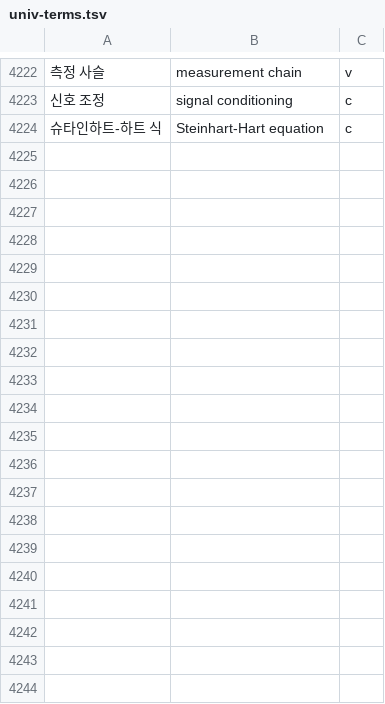
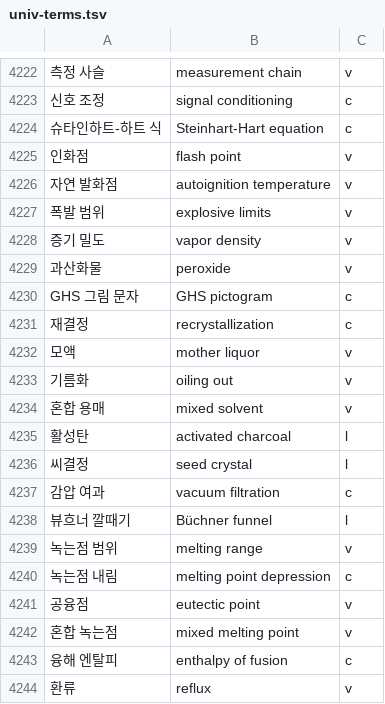
Before and after one commit to radix24/namunnip-textbook-univ, a TSV file: curricula/univ-terms.tsv, drawn as a sheet; only a part is shown, gaps mark what is left out; the diff covers the shown part only; the diff names each change by its address in the sheet, - before the commit and + after, or states it on an @@ line.

```diff
--- a/curricula/univ-terms.tsv
+++ b/curricula/univ-terms.tsv
+row 4225: 인화점 | flash point | v
+row 4226: 자연 발화점 | autoignition temperature | v
+row 4227: 폭발 범위 | explosive limits | v
+row 4228: 증기 밀도 | vapor density | v
+row 4229: 과산화물 | peroxide | v
+row 4230: GHS 그림 문자 | GHS pictogram | c
+row 4231: 재결정 | recrystallization | c
+row 4232: 모액 | mother liquor | v
+row 4233: 기름화 | oiling out | v
+row 4234: 혼합 용매 | mixed solvent | v
+row 4235: 활성탄 | activated charcoal | l
+row 4236: 씨결정 | seed crystal | l
+row 4237: 감압 여과 | vacuum filtration | c
+row 4238: 뷰흐너 깔때기 | Büchner funnel | l
+row 4239: 녹는점 범위 | melting range | v
+row 4240: 녹는점 내림 | melting point depression | c
+row 4241: 공융점 | eutectic point | v
+row 4242: 혼합 녹는점 | mixed melting point | v
+row 4243: 융해 엔탈피 | enthalpy of fusion | c
+row 4244: 환류 | reflux | v
```
Also changed, not shown: 41 added rows elsewhere in this file, 21 other files.
